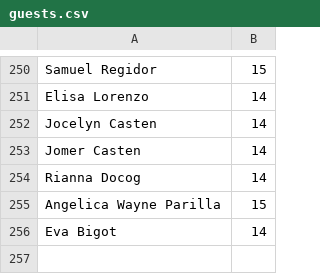
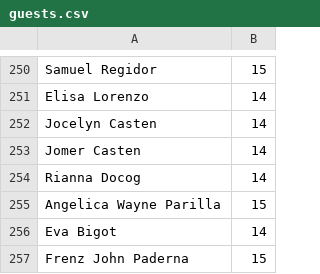
Before and after one commit to nik-and-cha/niklaus-charmaine-wedding, a CSV file: guests.csv, drawn as a sheet; only a part is shown, gaps mark what is left out.

Commit message:
guests.csv

```diff
--- a/guests.csv
+++ b/guests.csv
@@ -256 +256,2 @@ Angelica Wayne Parilla,15
 Eva Bigot,14
+Frenz John Paderna, 15
```
